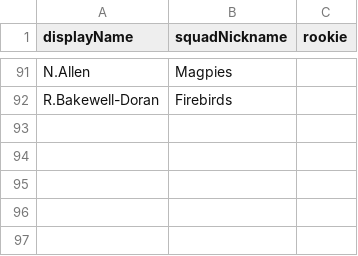
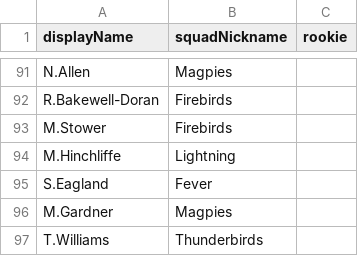
Before and after one commit to aaronsfox/super-netball-analysis, a CSV file: Data/SuperNetball2021/squadLists.csv, drawn as a sheet; only a part is shown, gaps mark what is left out.

```diff
--- a/Data/SuperNetball2021/squadLists.csv
+++ b/Data/SuperNetball2021/squadLists.csv
@@ -92 +92,6 @@ N.Allen,Magpies,
 R.Bakewell-Doran,Firebirds,
+M.Stower,Firebirds,
+M.Hinchliffe,Lightning,
+S.Eagland,Fever,
+M.Gardner,Magpies,
+T.Williams,Thunderbirds,
```
Also changed, not shown: 9 other files.
